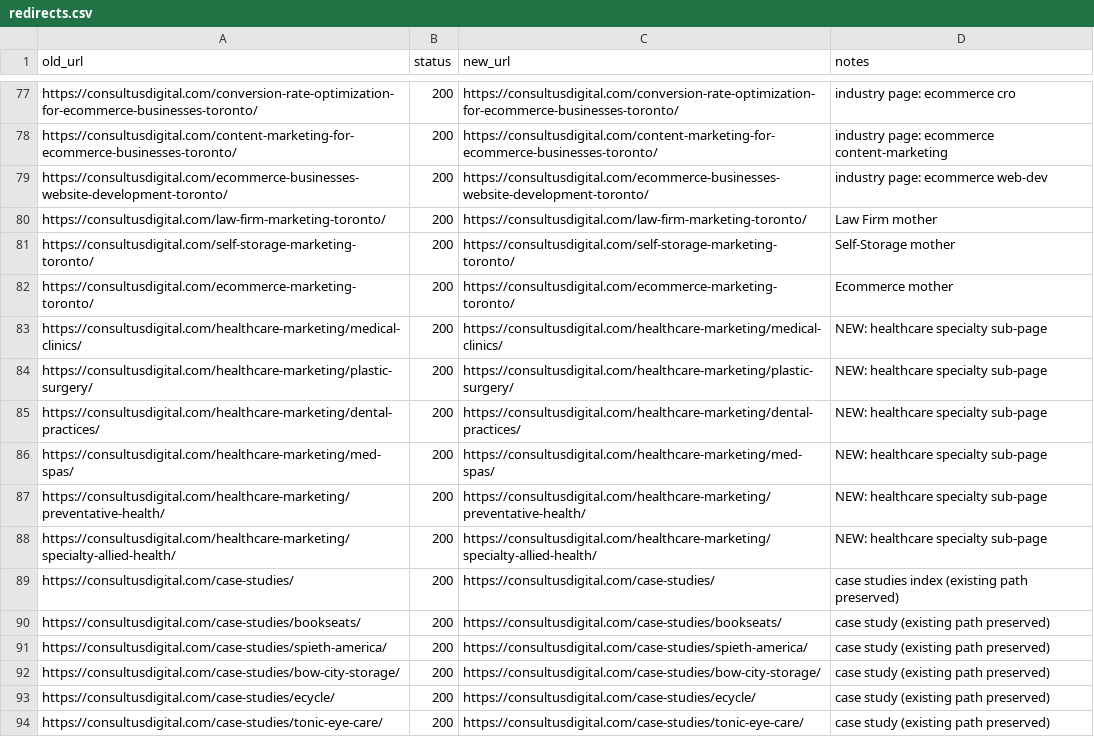
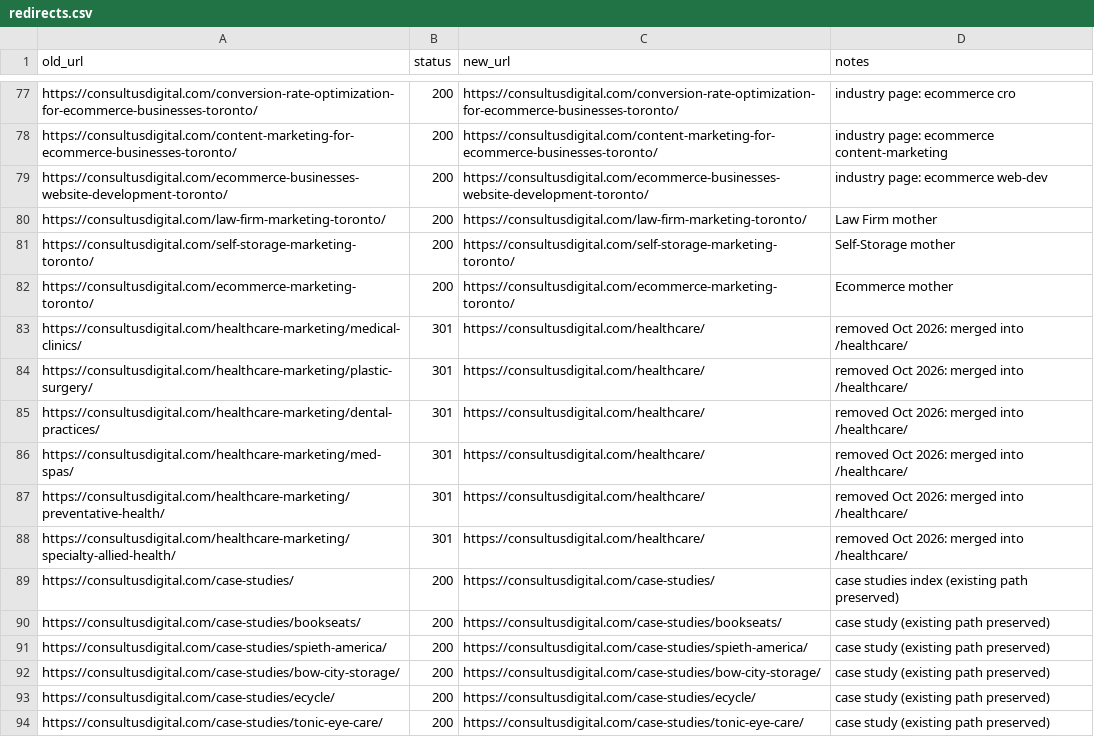
Before and after one commit to Jake-YYZ/consultus-site-prototypes, a CSV file: redirects.csv, drawn as a sheet; only a part is shown, gaps mark what is left out.

```diff
--- a/redirects.csv
+++ b/redirects.csv
@@ -82,8 +82,8 @@ https://consultusdigital.com/self-storage-marketing-toronto/,200,https://consult
 https://consultusdigital.com/ecommerce-marketing-toronto/,200,https://consultusdigital.com/ecommerce-marketing-toronto/,Ecommerce mother
-https://consultusdigital.com/healthcare-marketing/medical-clinics/,200,https://consultusdigital.com/healthcare-marketing/medical-clinics/,NEW: healthcare specialty sub-page
-https://consultusdigital.com/healthcare-marketing/plastic-surgery/,200,https://consultusdigital.com/healthcare-marketing/plastic-surgery/,NEW: healthcare specialty sub-page
-https://consultusdigital.com/healthcare-marketing/dental-practices/,200,https://consultusdigital.com/healthcare-marketing/dental-practices/,NEW: healthcare specialty sub-page
-https://consultusdigital.com/healthcare-marketing/med-spas/,200,https://consultusdigital.com/healthcare-marketing/med-spas/,NEW: healthcare specialty sub-page
-https://consultusdigital.com/healthcare-marketing/preventative-health/,200,https://consultusdigital.com/healthcare-marketing/preventative-health/,NEW: healthcare specialty sub-page
-https://consultusdigital.com/healthcare-marketing/specialty-allied-health/,200,https://consultusdigital.com/healthcare-marketing/specialty-allied-health/,NEW: healthcare specialty sub-page
+https://consultusdigital.com/healthcare-marketing/medical-clinics/,301,https://consultusdigital.com/healthcare/,removed Oct 2026: merged into /healthcare/
+https://consultusdigital.com/healthcare-marketing/plastic-surgery/,301,https://consultusdigital.com/healthcare/,removed Oct 2026: merged into /healthcare/
+https://consultusdigital.com/healthcare-marketing/dental-practices/,301,https://consultusdigital.com/healthcare/,removed Oct 2026: merged into /healthcare/
+https://consultusdigital.com/healthcare-marketing/med-spas/,301,https://consultusdigital.com/healthcare/,removed Oct 2026: merged into /healthcare/
+https://consultusdigital.com/healthcare-marketing/preventative-health/,301,https://consultusdigital.com/healthcare/,removed Oct 2026: merged into /healthcare/
+https://consultusdigital.com/healthcare-marketing/specialty-allied-health/,301,https://consultusdigital.com/healthcare/,removed Oct 2026: merged into /healthcare/
 https://consultusdigital.com/case-studies/,200,https://consultusdigital.com/case-studies/,case studies index (existing path preserved)
```
Also changed, not shown: 22 other files.
